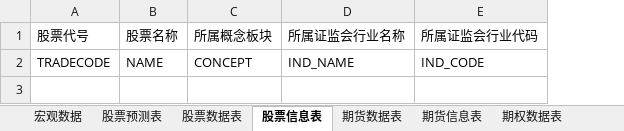
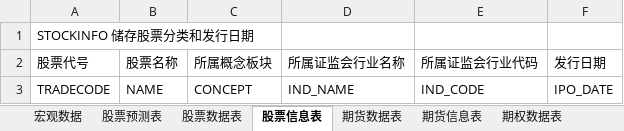
Before and after one commit to webclinic017/soft_fin, an Excel workbook: data/dataframe_design.xlsx, sheet 股票信息表, drawn as a sheet; values as stored, in another font and other column widths than the file's, no borders; addresses are those after the commit; the diff names each change by its address in the sheet, - before the commit and + after, or states it on an @@ line.

```diff
--- a/data/dataframe_design.xlsx (sheet 股票信息表)
+++ b/data/dataframe_design.xlsx (sheet 股票信息表)
+column F (发行日期), row 3: IPO_DATE
+row 1: STOCKINFO 储存股票分类和发行日期
```
Also changed, not shown: sheet 股票预测表, sheet 期货数据表, sheet 股票数据表, sheet 宏观数据, sheet 期权信息表, sheet 50ETF, 2 more sheets, other sheet tabs, 53 other files.
